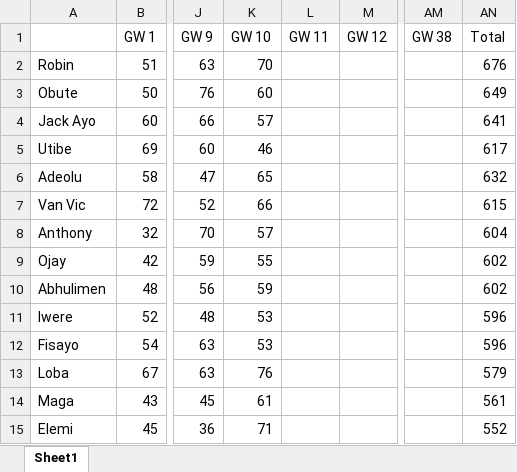
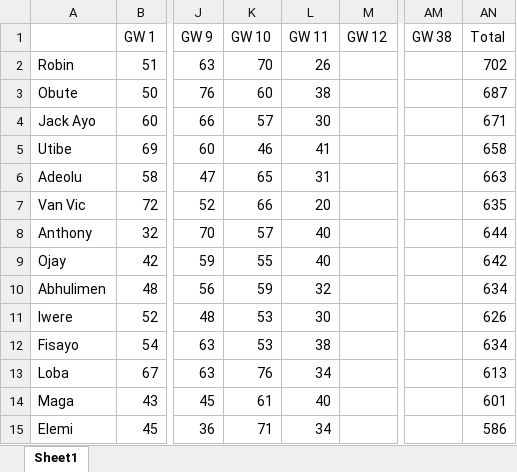
Before and after one commit to Ut1b3/fpl_dashboard, an Excel workbook: data/FPL Points.xlsx, sheet Sheet1, drawn as a sheet; only a part is shown, gaps mark what is left out; values as stored, in another font and other column widths than the file's, no borders; the diff names each change by its address in the sheet, - before the commit and + after, or states it on an @@ line.

Commit message:
Second commit

```diff
--- a/data/FPL Points.xlsx (sheet Sheet1)
+++ b/data/FPL Points.xlsx (sheet Sheet1)
-L2 (GW 11): (empty)
+L2 (GW 11): 26
-AN2 (Total): 676
+AN2 (Total): 702
-L3 (GW 11): (empty)
+L3 (GW 11): 38
-AN3 (Total): 649
+AN3 (Total): 687
-L4 (GW 11): (empty)
+L4 (GW 11): 30
-AN4 (Total): 641
+AN4 (Total): 671
-L5 (GW 11): (empty)
+L5 (GW 11): 41
-AN5 (Total): 617
+AN5 (Total): 658
-L6 (GW 11): (empty)
+L6 (GW 11): 31
-AN6 (Total): 632
+AN6 (Total): 663
-L7 (GW 11): (empty)
+L7 (GW 11): 20
-AN7 (Total): 615
+AN7 (Total): 635
-L8:L9 (GW 11): (empty)
+L8:L9 (GW 11): 40
-AN8 (Total): 604
+AN8 (Total): 644
-AN9 (Total): 602
+AN9 (Total): 642
-L10 (GW 11): (empty)
+L10 (GW 11): 32
-AN10 (Total): 602
+AN10 (Total): 634
-L11 (GW 11): (empty)
+L11 (GW 11): 30
-AN11 (Total): 596
+AN11 (Total): 626
-L12 (GW 11): (empty)
+L12 (GW 11): 38
-AN12 (Total): 596
+AN12 (Total): 634
-L13 (GW 11): (empty)
+L13 (GW 11): 34
-AN13 (Total): 579
+AN13 (Total): 613
-L14 (GW 11): (empty)
+L14 (GW 11): 40
-AN14 (Total): 561
+AN14 (Total): 601
-L15 (GW 11): (empty)
+L15 (GW 11): 34
-AN15 (Total): 552
+AN15 (Total): 586
```
